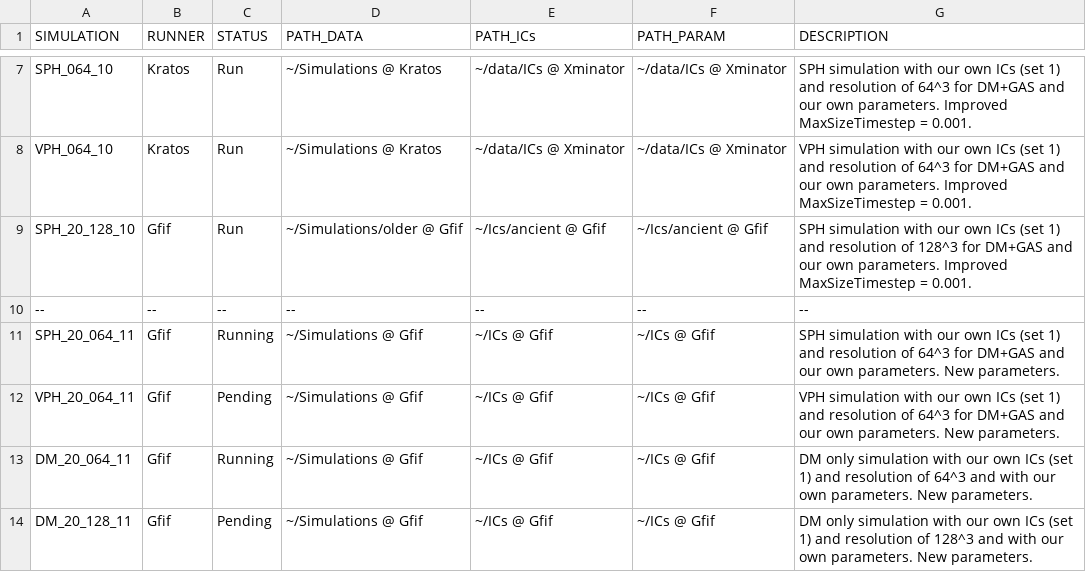
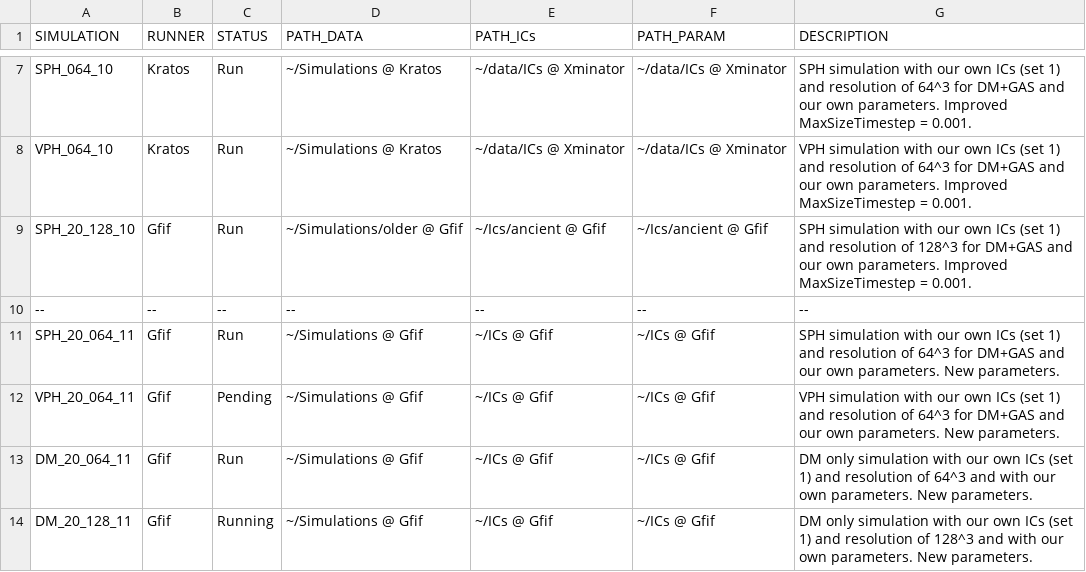
Before and after one commit to sbustamante/MethodsComparison, a CSV file: bench/simulations.csv, drawn as a sheet; only a part is shown, gaps mark what is left out.

Commit message:
New simulations run

```diff
--- a/bench/simulations.csv
+++ b/bench/simulations.csv
@@ -10,5 +10,5 @@ SPH_20_128_10,Gfif,Run,~/Simulations/older @ Gfif,~/Ics/ancient @ Gfif,~/Ics/anc
 --,--,--,--,--,--,--
-SPH_20_064_11,Gfif,Running,~/Simulations @ Gfif,~/ICs @ Gfif,~/ICs @ Gfif,SPH simulation with our own ICs (set 1) and resolution of 64^3 for DM+GAS and our own parameters. New parameters.
+SPH_20_064_11,Gfif,Run,~/Simulations @ Gfif,~/ICs @ Gfif,~/ICs @ Gfif,SPH simulation with our own ICs (set 1) and resolution of 64^3 for DM+GAS and our own parameters. New parameters.
 VPH_20_064_11,Gfif,Pending,~/Simulations @ Gfif,~/ICs @ Gfif,~/ICs @ Gfif,VPH simulation with our own ICs (set 1) and resolution of 64^3 for DM+GAS and our own parameters. New parameters.
-DM_20_064_11,Gfif,Running,~/Simulations @ Gfif,~/ICs @ Gfif,~/ICs @ Gfif,DM only simulation with our own ICs (set 1) and resolution of 64^3 and with our own parameters. New parameters.
-DM_20_128_11,Gfif,Pending,~/Simulations @ Gfif,~/ICs @ Gfif,~/ICs @ Gfif,DM only simulation with our own ICs (set 1) and resolution of 128^3 and with our own parameters. New parameters.
+DM_20_064_11,Gfif,Run,~/Simulations @ Gfif,~/ICs @ Gfif,~/ICs @ Gfif,DM only simulation with our own ICs (set 1) and resolution of 64^3 and with our own parameters. New parameters.
+DM_20_128_11,Gfif,Running,~/Simulations @ Gfif,~/ICs @ Gfif,~/ICs @ Gfif,DM only simulation with our own ICs (set 1) and resolution of 128^3 and with our own parameters. New parameters.
```
